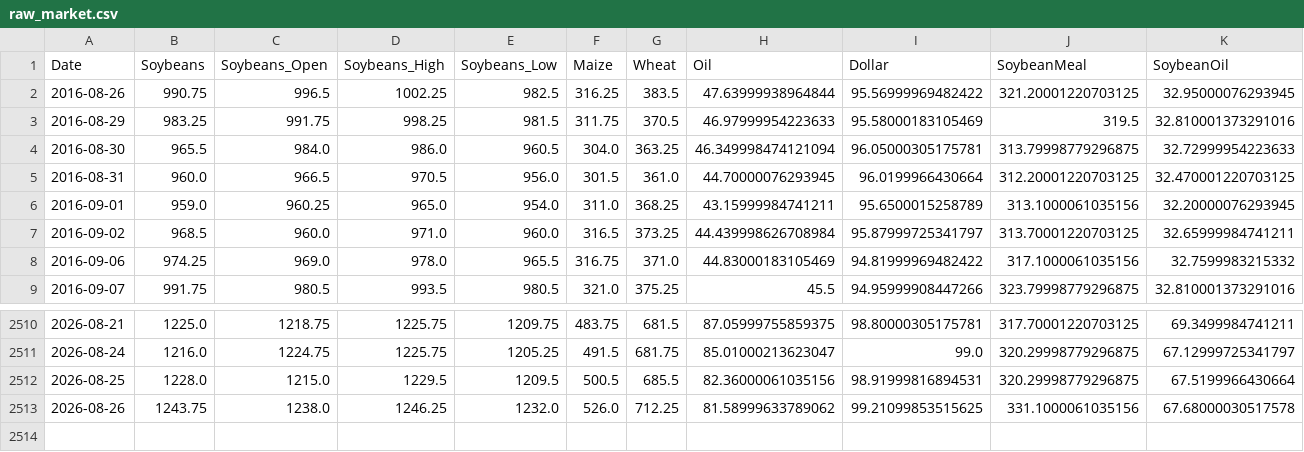
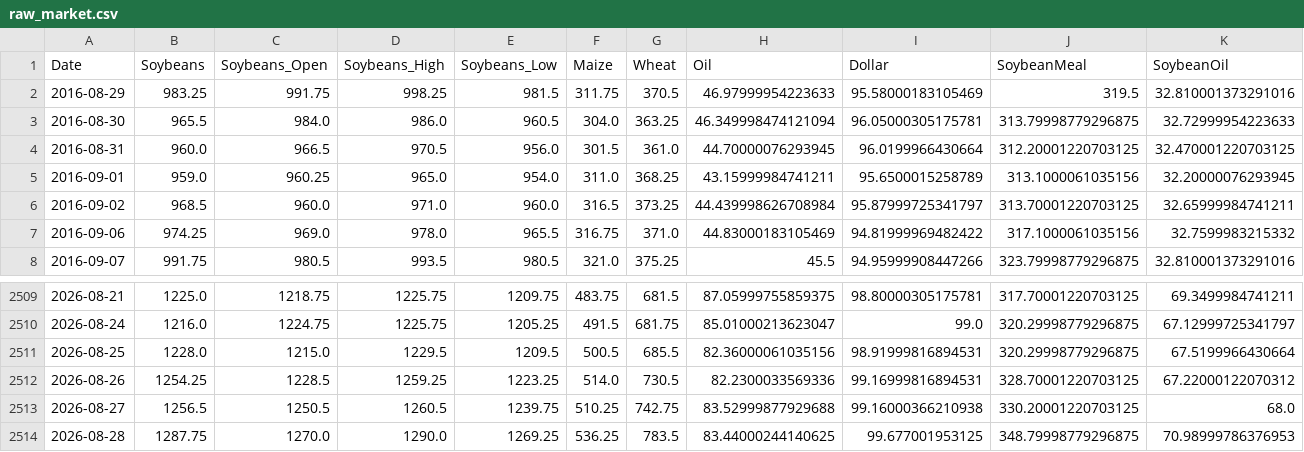
Before and after one commit to Nicotina712/agrocast, a CSV file: data/raw_market.csv, drawn as a sheet; only a part is shown, gaps mark what is left out.

```diff
--- a/data/raw_market.csv
+++ b/data/raw_market.csv
@@ -1,3 +1,2 @@
 Date,Soybeans,Soybeans_Open,Soybeans_High,Soybeans_Low,Maize,Wheat,Oil,Dollar,SoybeanMeal,SoybeanOil
-2016-08-26,990.75,996.5,1002.25,982.5,316.25,383.5,47.63999938964844,95.56999969482422,321.20001220703125,32.95000076293945
 2016-08-29,983.25,991.75,998.25,981.5,311.75,370.5,46.97999954223633,95.58000183105469,319.5,32.810001373291016
@@ -2512,2 +2511,4 @@ Date,Soybeans,Soybeans_Open,Soybeans_High,Soybeans_Low,Maize,Wheat,Oil,Dollar,So
 2026-08-25,1228.0,1215.0,1229.5,1209.5,500.5,685.5,82.36000061035156,98.91999816894531,320.29998779296875,67.5199966430664
-2026-08-26,1243.75,1238.0,1246.25,1232.0,526.0,712.25,81.58999633789062,99.21099853515625,331.1000061035156,67.68000030517578
+2026-08-26,1254.25,1228.5,1259.25,1223.25,514.0,730.5,82.2300033569336,99.16999816894531,328.70001220703125,67.22000122070312
+2026-08-27,1256.5,1250.5,1260.5,1239.75,510.25,742.75,83.52999877929688,99.16000366210938,330.20001220703125,68.0
+2026-08-28,1287.75,1270.0,1290.0,1269.25,536.25,783.5,83.44000244140625,99.677001953125,348.79998779296875,70.98999786376953
```
Also changed, not shown: artifacts/event_memory.csv, artifacts/shock_catalog.csv, 52 other files.
